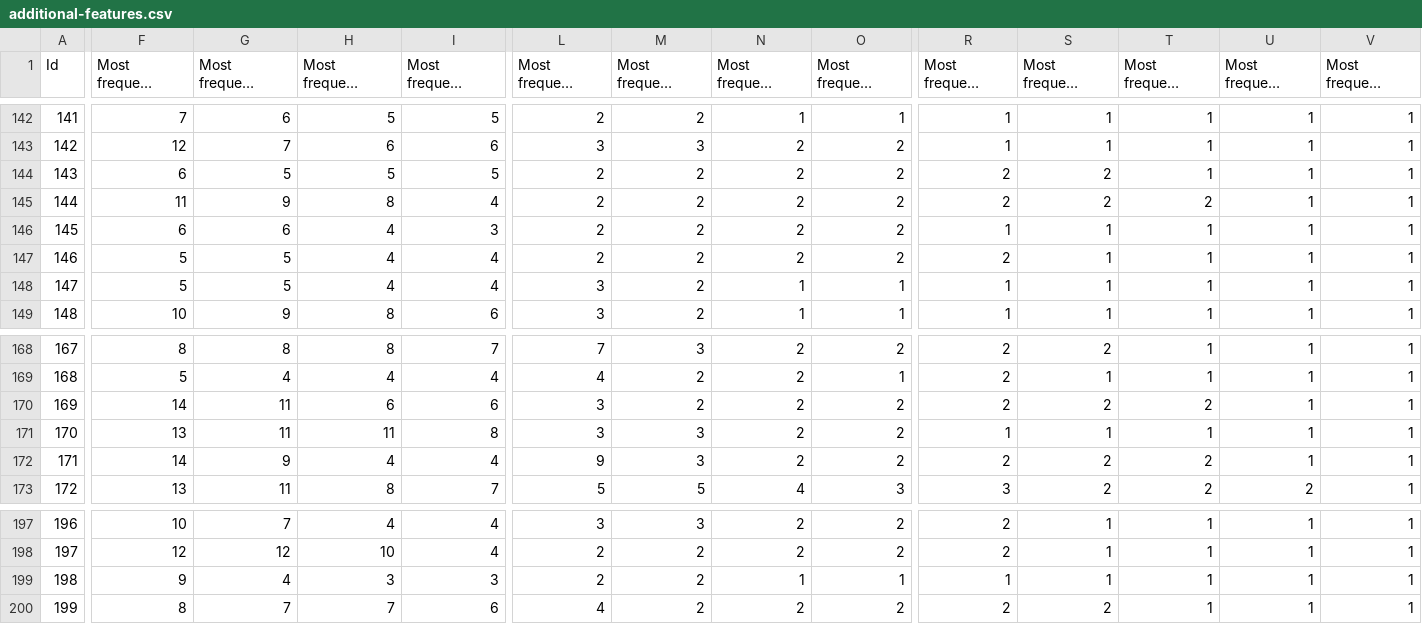
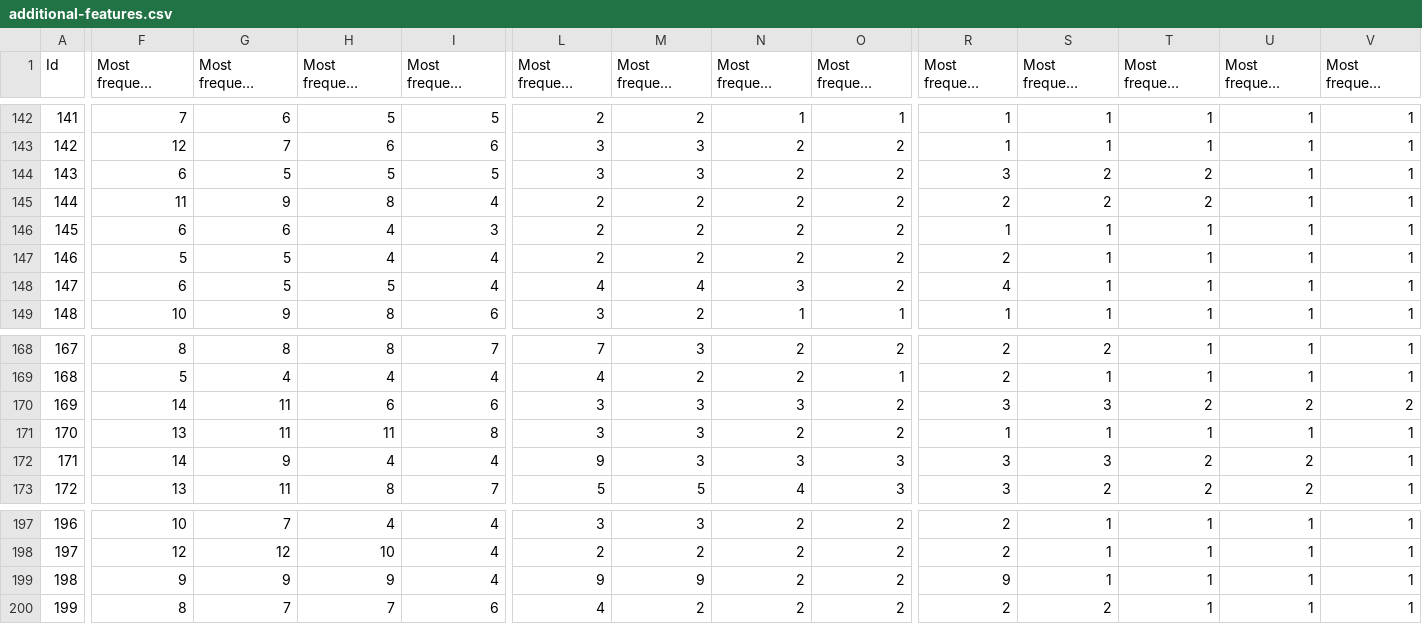
Before and after one commit to Brian-D-Dang/ChatGPT-Generated-Text-Detection, a CSV file: additional-features.csv, drawn as a sheet; only a part is shown, gaps mark what is left out; long unchanged cells end in …; the diff covers the shown part only; the diff names each change by its address in the sheet, - before the commit and + after, or states it on an @@ line.

Commit message:
new run differences

```diff
--- a/additional-features.csv
+++ b/additional-features.csv
-L144 (Most frequent bigrams 1): 2
+L144 (Most frequent bigrams 1): 3
-M144 (Most frequent bigrams 2): 2
+M144 (Most frequent bigrams 2): 3
-R144 (Most frequent trigrams 1): 2
+R144 (Most frequent trigrams 1): 3
-T144 (Most frequent trigrams 3): 1
+T144 (Most frequent trigrams 3): 2
-F148 (Most frequent unigrams 1): 5
+F148 (Most frequent unigrams 1): 6
-H148 (Most frequent unigrams 3): 4
+H148 (Most frequent unigrams 3): 5
-L148 (Most frequent bigrams 1): 3
+L148 (Most frequent bigrams 1): 4
-M148 (Most frequent bigrams 2): 2
+M148 (Most frequent bigrams 2): 4
-N148 (Most frequent bigrams 3): 1
+N148 (Most frequent bigrams 3): 3
-O148 (Most frequent bigrams 4): 1
+O148 (Most frequent bigrams 4): 2
-R148 (Most frequent trigrams 1): 1
+R148 (Most frequent trigrams 1): 4
-M170 (Most frequent bigrams 2): 2
+M170 (Most frequent bigrams 2): 3
-N170 (Most frequent bigrams 3): 2
+N170 (Most frequent bigrams 3): 3
-R170 (Most frequent trigrams 1): 2
+R170 (Most frequent trigrams 1): 3
-S170 (Most frequent trigrams 2): 2
+S170 (Most frequent trigrams 2): 3
-U170 (Most frequent trigrams 4): 1
+U170 (Most frequent trigrams 4): 2
-V170 (Most frequent trigrams 5): 1
+V170 (Most frequent trigrams 5): 2
-N172 (Most frequent bigrams 3): 2
+N172 (Most frequent bigrams 3): 3
-O172 (Most frequent bigrams 4): 2
+O172 (Most frequent bigrams 4): 3
-R172 (Most frequent trigrams 1): 2
+R172 (Most frequent trigrams 1): 3
-S172 (Most frequent trigrams 2): 2
+S172 (Most frequent trigrams 2): 3
-U172 (Most frequent trigrams 4): 1
+U172 (Most frequent trigrams 4): 2
-G199 (Most frequent unigrams 2): 4
+G199 (Most frequent unigrams 2): 9
-H199 (Most frequent unigrams 3): 3
+H199 (Most frequent unigrams 3): 9
-I199 (Most frequent unigrams 4): 3
+I199 (Most frequent unigrams 4): 4
-L199 (Most frequent bigrams 1): 2
+L199 (Most frequent bigrams 1): 9
-M199 (Most frequent bigrams 2): 2
+M199 (Most frequent bigrams 2): 9
-N199 (Most frequent bigrams 3): 1
+N199 (Most frequent bigrams 3): 2
-O199 (Most frequent bigrams 4): 1
+O199 (Most frequent bigrams 4): 2
-R199 (Most frequent trigrams 1): 1
+R199 (Most frequent trigrams 1): 9
```
Also changed, not shown: 11 edited cells elsewhere in this file.
